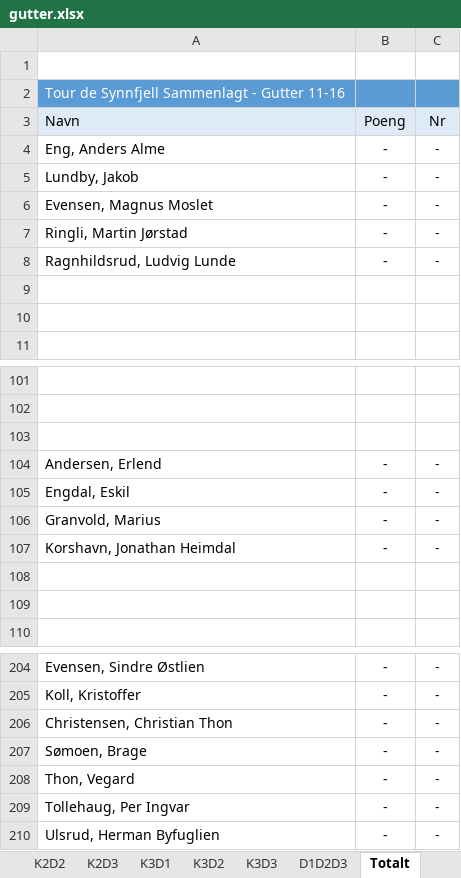
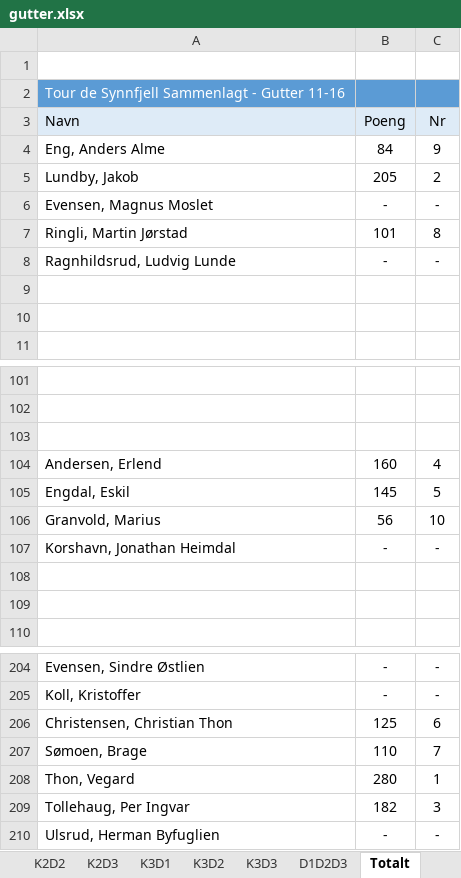
Before and after one commit to torpeanders/TourDeSynnfjell, an Excel workbook: gutter.xlsx, sheet Totalt, drawn as a sheet; only a part is shown, gaps mark what is left out; values as stored, in another font and other column widths than the file's, no borders; the diff names each change by its address in the sheet, - before the commit and + after, or states it on an @@ line.

```diff
--- a/gutter.xlsx (sheet Totalt)
+++ b/gutter.xlsx (sheet Totalt)
-B4: -
+B4: 84
-C4: -
+C4: 9
-B5: -
+B5: 205
-C5: -
+C5: 2
-B7: -
+B7: 101
-C7: -
+C7: 8
-B104: -
+B104: 160
-C104: -
+C104: 4
-B105: -
+B105: 145
-C105: -
+C105: 5
-B106: -
+B106: 56
-C106: -
+C106: 10
-B206: -
+B206: 125
-C206: -
+C206: 6
-B207: -
+B207: 110
-C207: -
+C207: 7
-B208: -
+B208: 280
-C208: -
+C208: 1
-B209: -
+B209: 182
-C209: -
+C209: 3
```
Also changed, not shown: sheet D1D2D3, sheet K3, sheet K3D3, sheet K2, sheet K1, sheet K2D3, 1 more sheet, hidden cells, gutter-jr.xlsx, gutter-sr.xlsx, 3 other files.
